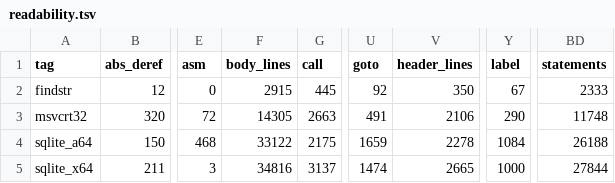
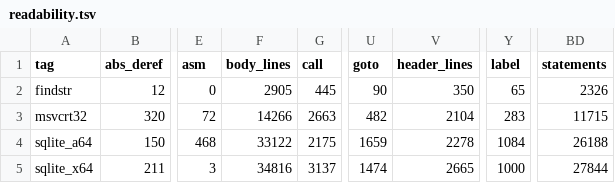
Before and after one commit to imjustprism/borer, a TSV file: scripts/run/readability.tsv, drawn as a sheet; only a part is shown, gaps mark what is left out; the diff names each change by its address in the sheet, - before the commit and + after, or states it on an @@ line.

```diff
--- a/scripts/run/readability.tsv
+++ b/scripts/run/readability.tsv
-F2 (body_lines): 2915
+F2 (body_lines): 2905
-U2 (goto): 92
+U2 (goto): 90
-Y2 (label): 67
+Y2 (label): 65
-BD2 (statements): 2333
+BD2 (statements): 2326
-F3 (body_lines): 14305
+F3 (body_lines): 14266
-U3 (goto): 491
+U3 (goto): 482
-V3 (header_lines): 2106
+V3 (header_lines): 2104
-Y3 (label): 290
+Y3 (label): 283
-BD3 (statements): 11748
+BD3 (statements): 11715
```
Also changed, not shown: 3 other files.
